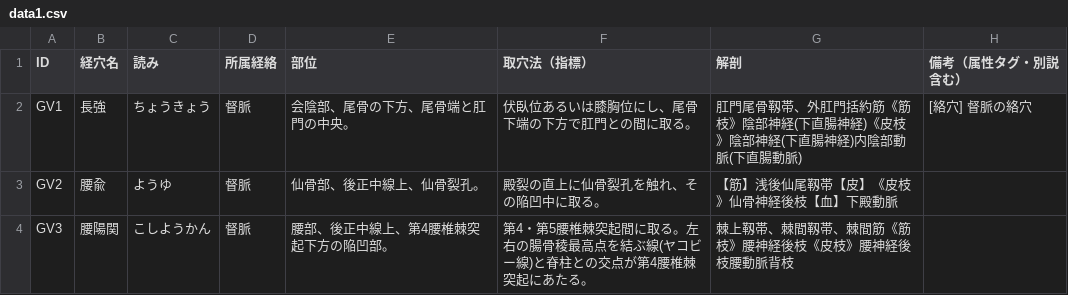
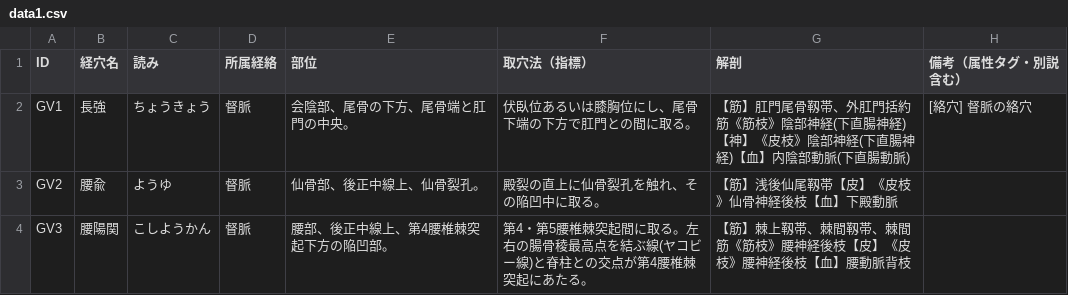
Before and after one commit to kaoman0079-ops/keiraku-master, a CSV file: data1.csv, drawn as a sheet; only a part is shown; the diff covers the shown part only.

Commit message:
督脈・任脈の解剖タグ（【筋】【神】【血】）が欠落していた9穴を修復

```diff
--- a/data1.csv
+++ b/data1.csv
@@ -1,4 +1,4 @@
 ID,経穴名,読み,所属経絡,部位,取穴法（指標）,解剖,備考（属性タグ・別説含む）
-GV1,長強,ちょうきょう,督脈,"会陰部、尾骨の下方、尾骨端と肛門の中央。","伏臥位あるいは膝胸位にし、尾骨下端の下方で肛門との間に取る。","肛門尾骨靱帯、外肛門括約筋《筋枝》陰部神経(下直腸神経)《皮枝》陰部神経(下直腸神経)内陰部動脈(下直腸動脈)","[絡穴] 督脈の絡穴"
+GV1,長強,ちょうきょう,督脈,"会陰部、尾骨の下方、尾骨端と肛門の中央。","伏臥位あるいは膝胸位にし、尾骨下端の下方で肛門との間に取る。","【筋】肛門尾骨靱帯、外肛門括約筋《筋枝》陰部神経(下直腸神経)【神】《皮枝》陰部神経(下直腸神経)【血】内陰部動脈(下直腸動脈)","[絡穴] 督脈の絡穴"
 GV2,腰兪,ようゆ,督脈,"仙骨部、後正中線上、仙骨裂孔。","殿裂の直上に仙骨裂孔を触れ、その陥凹中に取る。","【筋】浅後仙尾靱帯【皮】《皮枝》仙骨神経後枝【血】下殿動脈",""
-GV3,腰陽関,こしようかん,督脈,"腰部、後正中線上、第4腰椎棘突起下方の陥凹部。","第4・第5腰椎棘突起間に取る。左右の腸骨稜最高点を結ぶ線(ヤコビー線)と脊柱との交点が第4腰椎棘突起にあたる。","棘上靱帯、棘間靱帯、棘間筋《筋枝》腰神経後枝《皮枝》腰神経後枝腰動脈背枝",""
+GV3,腰陽関,こしようかん,督脈,"腰部、後正中線上、第4腰椎棘突起下方の陥凹部。","第4・第5腰椎棘突起間に取る。左右の腸骨稜最高点を結ぶ線(ヤコビー線)と脊柱との交点が第4腰椎棘突起にあたる。","【筋】棘上靱帯、棘間靱帯、棘間筋《筋枝》腰神経後枝【皮】《皮枝》腰神経後枝【血】腰動脈背枝",""
```
Also changed, not shown: 7 edited cells elsewhere in this file.
